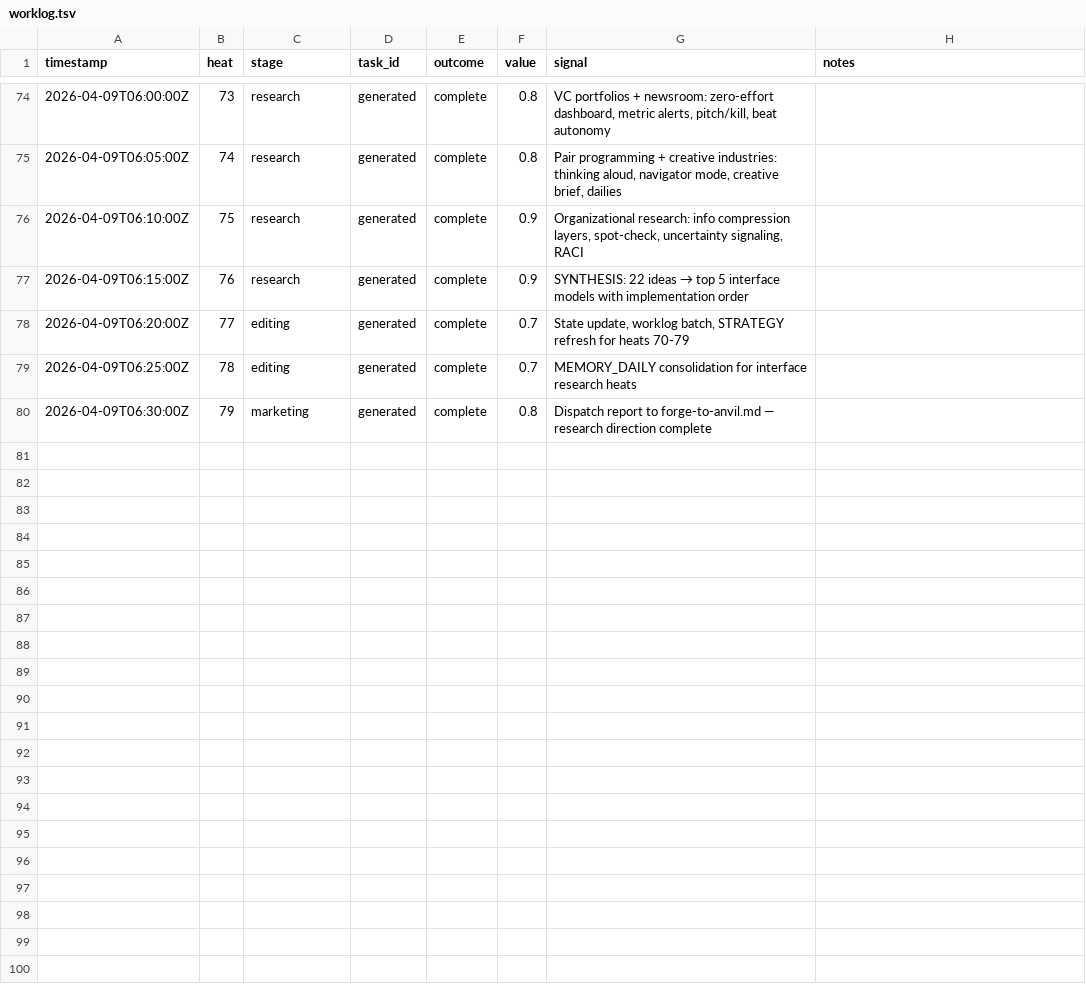
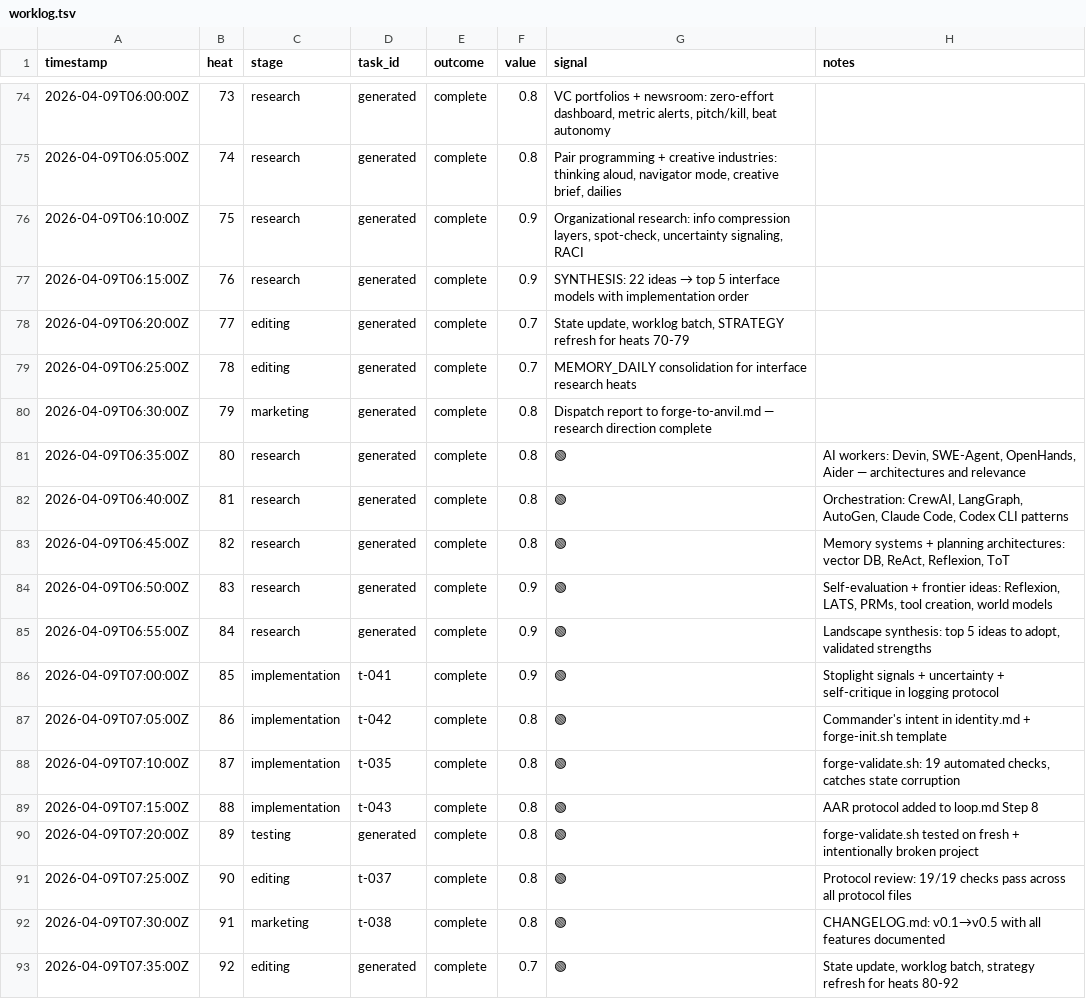
Before and after one commit to mangeshgupte/smithy2, a TSV file: worklog.tsv, drawn as a sheet; only a part is shown, gaps mark what is left out.

Commit message:
[editing] Heats 89-92: Testing, protocol review (19/19), CHANGELOG, state batch update

```diff
--- a/worklog.tsv
+++ b/worklog.tsv
@@ -80 +80,14 @@ timestamp	heat	stage	task_id	outcome	value	signal	notes
 2026-04-09T06:30:00Z	79	marketing	generated	complete	0.8	Dispatch report to forge-to-anvil.md — research direction complete
+2026-04-09T06:35:00Z	80	research	generated	complete	0.8	🟢	AI workers: Devin, SWE-Agent, OpenHands, Aider — architectures and relevance
+2026-04-09T06:40:00Z	81	research	generated	complete	0.8	🟢	Orchestration: CrewAI, LangGraph, AutoGen, Claude Code, Codex CLI patterns
+2026-04-09T06:45:00Z	82	research	generated	complete	0.8	🟢	Memory systems + planning architectures: vector DB, ReAct, Reflexion, ToT
+2026-04-09T06:50:00Z	83	research	generated	complete	0.9	🟢	Self-evaluation + frontier ideas: Reflexion, LATS, PRMs, tool creation, world models
+2026-04-09T06:55:00Z	84	research	generated	complete	0.9	🟢	Landscape synthesis: top 5 ideas to adopt, validated strengths
+2026-04-09T07:00:00Z	85	implementation	t-041	complete	0.9	🟢	Stoplight signals + uncertainty + self-critique in logging protocol
+2026-04-09T07:05:00Z	86	implementation	t-042	complete	0.8	🟢	Commander's intent in identity.md + forge-init.sh template
+2026-04-09T07:10:00Z	87	implementation	t-035	complete	0.8	🟢	forge-validate.sh: 19 automated checks, catches state corruption
+2026-04-09T07:15:00Z	88	implementation	t-043	complete	0.8	🟢	AAR protocol added to loop.md Step 8
+2026-04-09T07:20:00Z	89	testing	generated	complete	0.8	🟢	forge-validate.sh tested on fresh + intentionally broken project
+2026-04-09T07:25:00Z	90	editing	t-037	complete	0.8	🟢	Protocol review: 19/19 checks pass across all protocol files
+2026-04-09T07:30:00Z	91	marketing	t-038	complete	0.8	🟢	CHANGELOG.md: v0.1→v0.5 with all features documented
+2026-04-09T07:35:00Z	92	editing	generated	complete	0.7	🟢	State update, worklog batch, strategy refresh for heats 80-92
```
Also changed, not shown: 4 other files.
